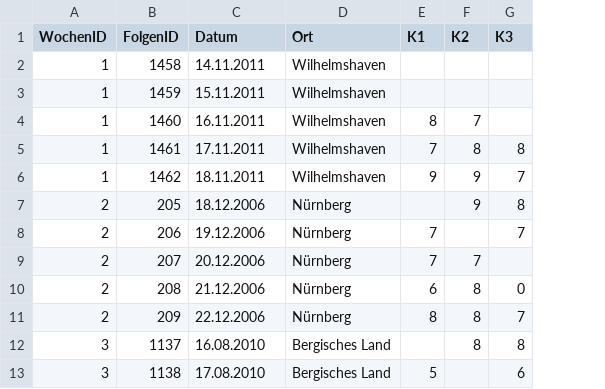
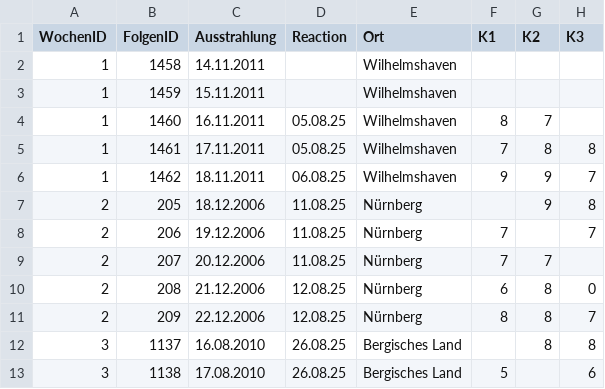
Before and after one commit to whiskyheat/ddd-dpd, a CSV file: data/bewertungen.csv, drawn as a sheet; only a part is shown; the diff names each change by its address in the sheet, - before the commit and + after, or states it on an @@ line.

Commit message:
data: add "Reaction" col

```diff
--- a/data/bewertungen.csv
+++ b/data/bewertungen.csv
+column D (Reaction), rows 4-13: 05.08.25 | 05.08.25 | 06.08.25 | 11.08.25 | 11.08.25 | 11.08.25 | 12.08.25 | 12.08.25 | 26.08.25 | 26.08.25
-C1: Datum
+C1: Ausstrahlung
```
